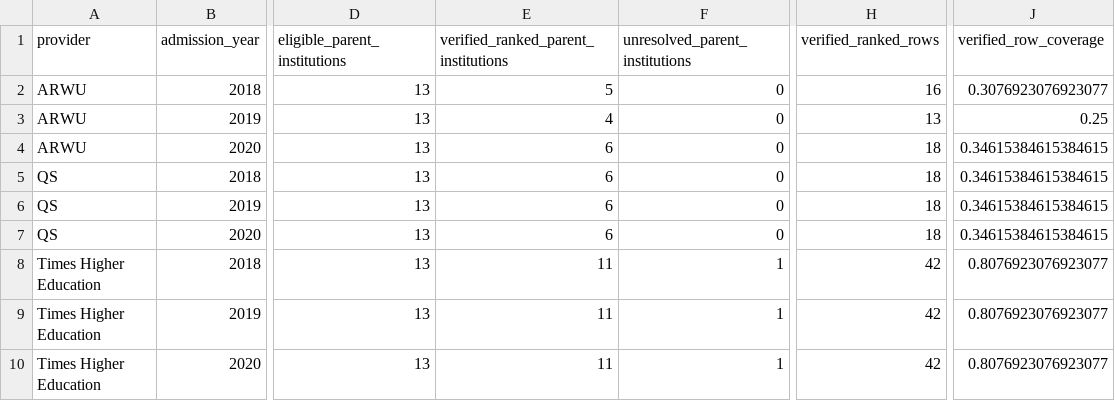
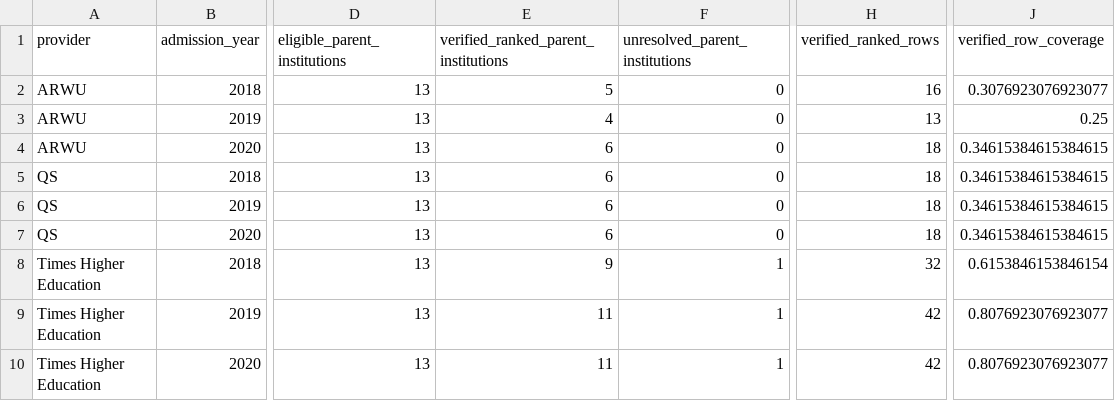
Before and after one commit to DiogoRibeiro7/portugal-higher-ed-rd-pipeline, a CSV file: results/study_b/ranking_coverage.csv, drawn as a sheet; only a part is shown, gaps mark what is left out; the diff names each change by its address in the sheet, - before the commit and + after, or states it on an @@ line.

Commit message:
fix: regenerate corrected THE 2018 denominator

```diff
--- a/results/study_b/ranking_coverage.csv
+++ b/results/study_b/ranking_coverage.csv
-E8: 11
+E8: 9
-H8 (verified_ranked_rows): 42
+H8 (verified_ranked_rows): 32
-J8 (verified_row_coverage): 0.8076923076923077
+J8 (verified_row_coverage): 0.6153846153846154
```
